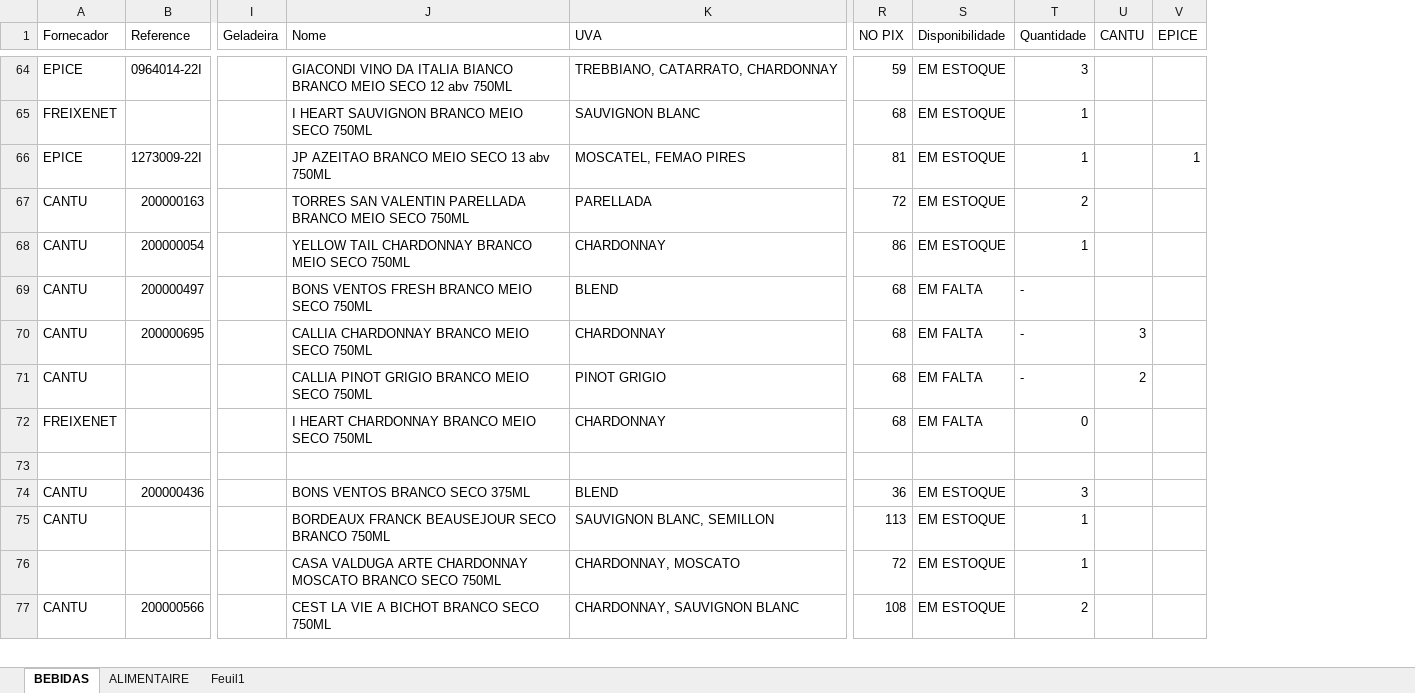
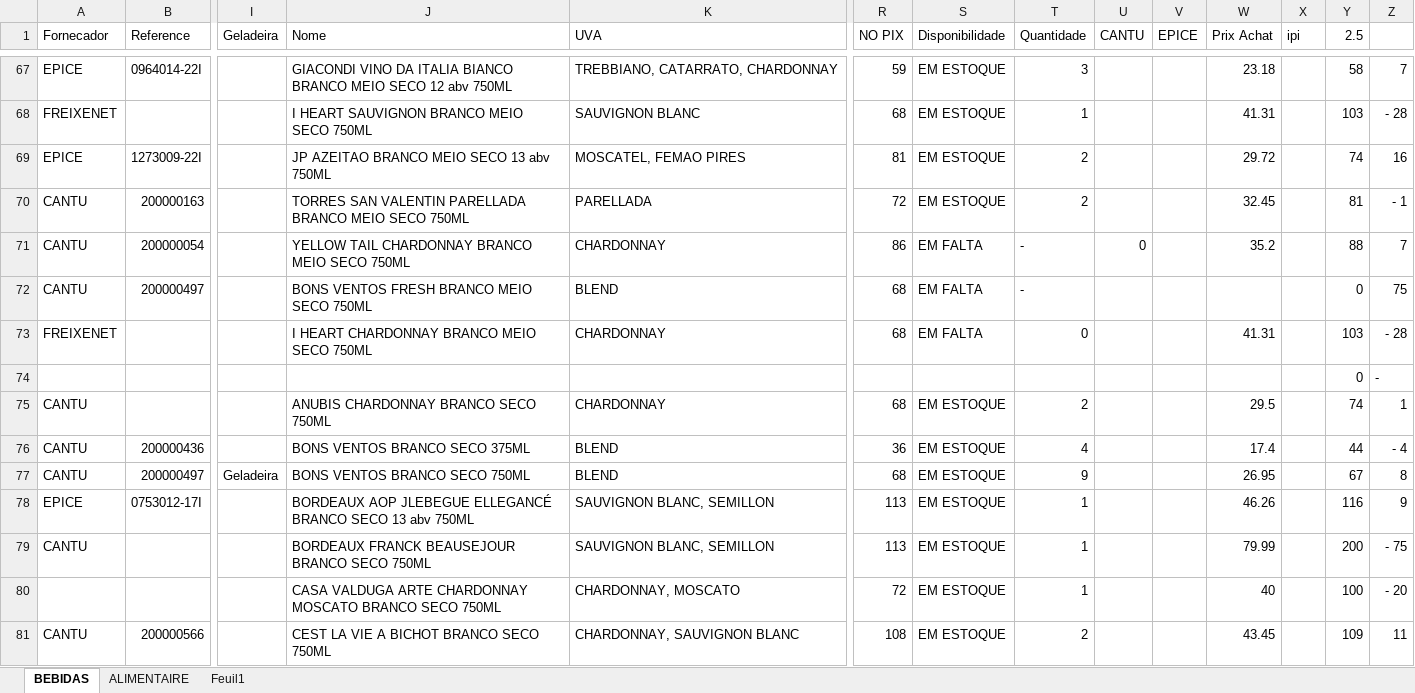
Before and after one commit to Comptoirpommier/Site-html, an Excel workbook: Fiches Produit 20-06-24.xlsm, sheet BEBIDAS, drawn as a sheet; only a part is shown, gaps mark what is left out; values as stored, in another font and other column widths than the file's, no cell formats; conditional formats not drawn; removed rows and columns are numbered as before the commit, all else as after; rows hold the shown columns only; the diff covers the shown part only; the diff names each change by its address in the sheet, - before the commit and + after, or states it on an @@ line.

Commit message:
Add files via upload

```diff
--- a/Fiches Produit 20-06-24.xlsm (sheet BEBIDAS)
+++ b/Fiches Produit 20-06-24.xlsm (sheet BEBIDAS)
+column W (Prix Achat), rows 67-73: 23.18 | 41.31 | 29.72 | 32.45 | 35.2 |  | 41.31; row 76: 17.4; rows 79-81: 79.99 | 40 | 43.45
+column X (ipi), empty
+column Y (2.5), rows 67-74: 58 | 103 | 74 | 81 | 88 | 0 | 103 | 0; row 76: 44; rows 79-81: 200 | 100 | 109
+column Z, rows 67-74: 7 | - 28 | 16 | - 1 | 7 | 75 | - 28 | -; row 76: - 4; rows 79-81: - 75 | - 20 | 11
-T69 (Quantidade): 1
+T69 (Quantidade): 2
-V69 (EPICE): 1
+V69 (EPICE): (empty)
-S71 (Disponibilidade): EM ESTOQUE
+S71 (Disponibilidade): EM FALTA
-T71 (Quantidade): 1
+T71 (Quantidade): -
-U71 (CANTU): (empty)
+U71 (CANTU): 0
-row 70: CANTU | 200000695 |  | CALLIA CHARDONNAY BRANCO MEIO SECO 750ML | CHARDONNAY | 68 | EM FALTA | - | 3
-row 71: CANTU |  |  | CALLIA PINOT GRIGIO BRANCO MEIO SECO 750ML | PINOT GRIGIO | 68 | EM FALTA | - | 2
-row 74: (empty)
+row 74:  |  |  |  |  |  |  |  |  |  |  |  | 0 | -
+row 75: CANTU |  |  | ANUBIS CHARDONNAY BRANCO SECO 750ML | CHARDONNAY | 68 | EM ESTOQUE | 2 |  |  | 29.5 |  | 74 | 1
-T76 (Quantidade): 3
+T76 (Quantidade): 4
+row 77: CANTU | 200000497 | Geladeira | BONS VENTOS BRANCO SECO 750ML | BLEND | 68 | EM ESTOQUE | 9 |  |  | 26.95 |  | 67 | 8
+row 78: EPICE | 0753012-17I |  | BORDEAUX AOP JLEBEGUE ELLEGANCÉ BRANCO SECO 13 abv 750ML | SAUVIGNON BLANC, SEMILLON | 113 | EM ESTOQUE | 1 |  |  | 46.26 |  | 116 | 9
-J79 (Nome): BORDEAUX FRANCK BEAUSEJOUR SECO BRANCO 750ML
+J79 (Nome): BORDEAUX FRANCK BEAUSEJOUR BRANCO SECO 750ML
```
Also changed, not shown: 21 added rows, 18 removed rows, 2 moved rows and 219 edited cells elsewhere in this sheet, sheet ALIMENTAIRE, cell formats, formulas that keep their value.
